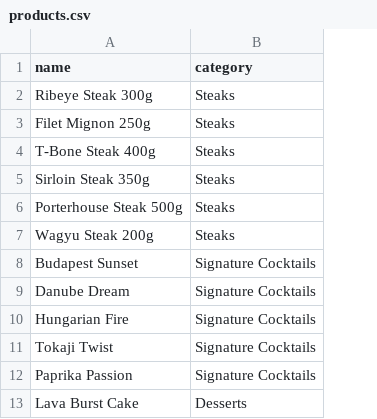
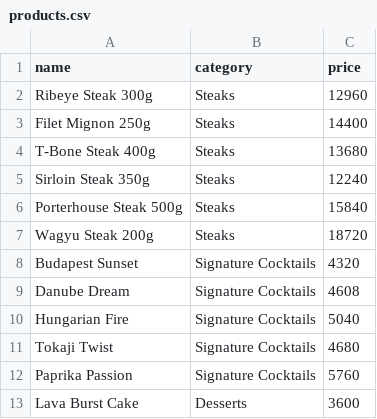
Before and after one commit to Imani-Maua/Topshelf-frontend, a CSV file: data/products.csv, drawn as a sheet; only a part is shown; the diff names each change by its address in the sheet, - before the commit and + after, or states it on an @@ line.

```diff
--- a/data/products.csv
+++ b/data/products.csv
+column C (price), rows 2-13: 12960 | 14400 | 13680 | 12240 | 15840 | 18720 | 4320 | 4608 | 5040 | 4680 | 5760 | 3600
```
Also changed, not shown: data/receipts.csv.
